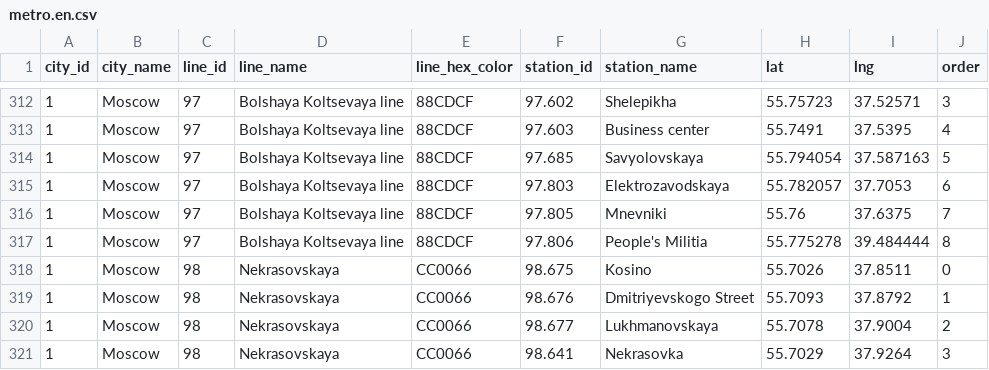
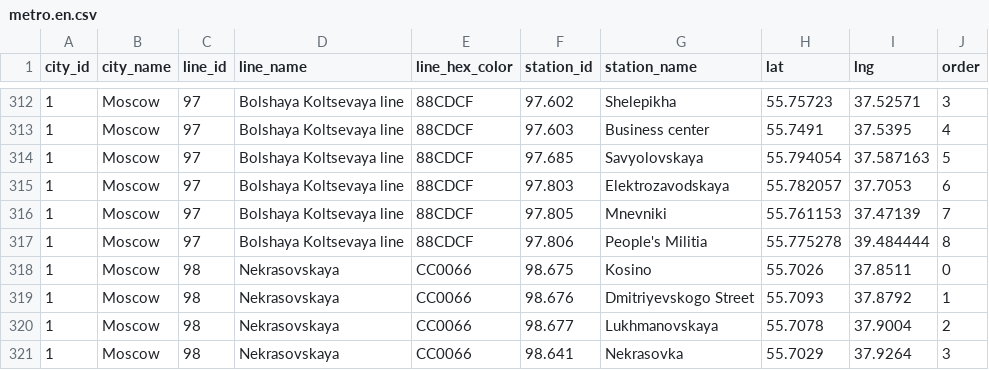
Before and after one commit to nalgeon/metro, a CSV file: data/metro.en.csv, drawn as a sheet; only a part is shown, gaps mark what is left out.

```diff
--- a/data/metro.en.csv
+++ b/data/metro.en.csv
@@ -315,3 +315,3 @@ city_id,city_name,line_id,line_name,line_hex_color,station_id,station_name,lat,l
 1,Moscow,97,"Bolshaya Koltsevaya line",88CDCF,97.803,Elektrozavodskaya,55.782057,37.7053,6
-1,Moscow,97,"Bolshaya Koltsevaya line",88CDCF,97.805,Mnevniki,55.76,37.6375,7
+1,Moscow,97,"Bolshaya Koltsevaya line",88CDCF,97.805,Mnevniki,55.761153,37.47139,7
 1,Moscow,97,"Bolshaya Koltsevaya line",88CDCF,97.806,"People's Militia",55.775278,39.484444,8
```
Also changed, not shown: data/metro.ru.csv, data/station.en.csv, 5 other files.
